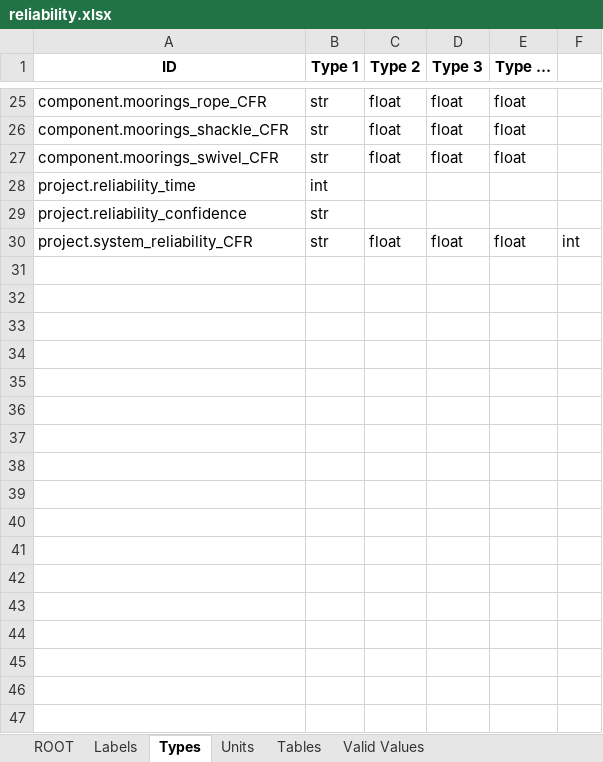
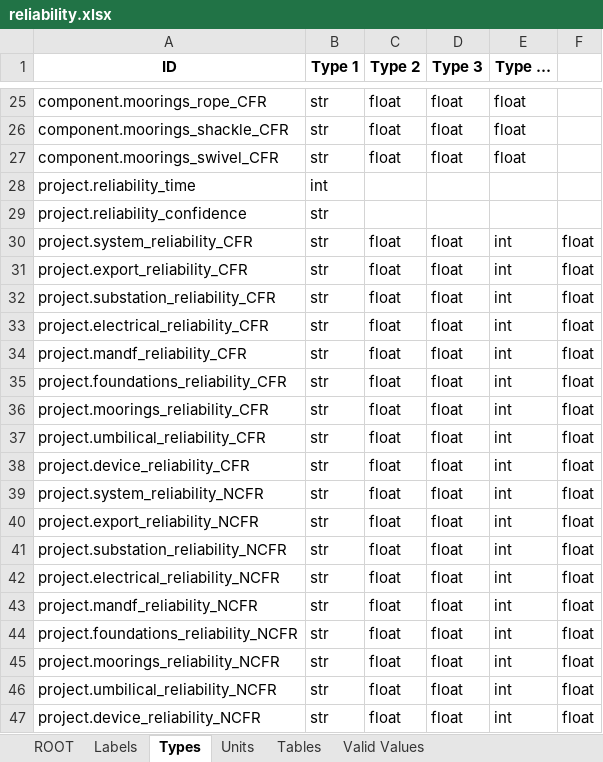
Before and after one commit to DTOcean/dtocean-core, an Excel workbook: dds/reliability.xlsx, sheet Types, drawn as a sheet; only a part is shown, gaps mark what is left out; values as stored, in another font and other column widths than the file's, no borders; the diff names each change by its address in the sheet, - before the commit and + after, or states it on an @@ line.

Commit message:
Complete integration of reliability interface for module update.

```diff
--- a/dds/reliability.xlsx (sheet Types)
+++ b/dds/reliability.xlsx (sheet Types)
-E30 (Type …): float
+E30 (Type …): int
-F30: int
+F30: float
+row 31: project.export_reliability_CFR | str | float | float | int | float
+row 32: project.substation_reliability_CFR | str | float | float | int | float
+row 33: project.electrical_reliability_CFR | str | float | float | int | float
+row 34: project.mandf_reliability_CFR | str | float | float | int | float
+row 35: project.foundations_reliability_CFR | str | float | float | int | float
+row 36: project.moorings_reliability_CFR | str | float | float | int | float
+row 37: project.umbilical_reliability_CFR | str | float | float | int | float
+row 38: project.device_reliability_CFR | str | float | float | int | float
+row 39: project.system_reliability_NCFR | str | float | float | int | float
+row 40: project.export_reliability_NCFR | str | float | float | int | float
+row 41: project.substation_reliability_NCFR | str | float | float | int | float
+row 42: project.electrical_reliability_NCFR | str | float | float | int | float
+row 43: project.mandf_reliability_NCFR | str | float | float | int | float
+row 44: project.foundations_reliability_NCFR | str | float | float | int | float
+row 45: project.moorings_reliability_NCFR | str | float | float | int | float
+row 46: project.umbilical_reliability_NCFR | str | float | float | int | float
+row 47: project.device_reliability_NCFR | str | float | float | int | float
```
Also changed, not shown: sheet Labels, sheet Units, sheet ROOT, 3 other files.
